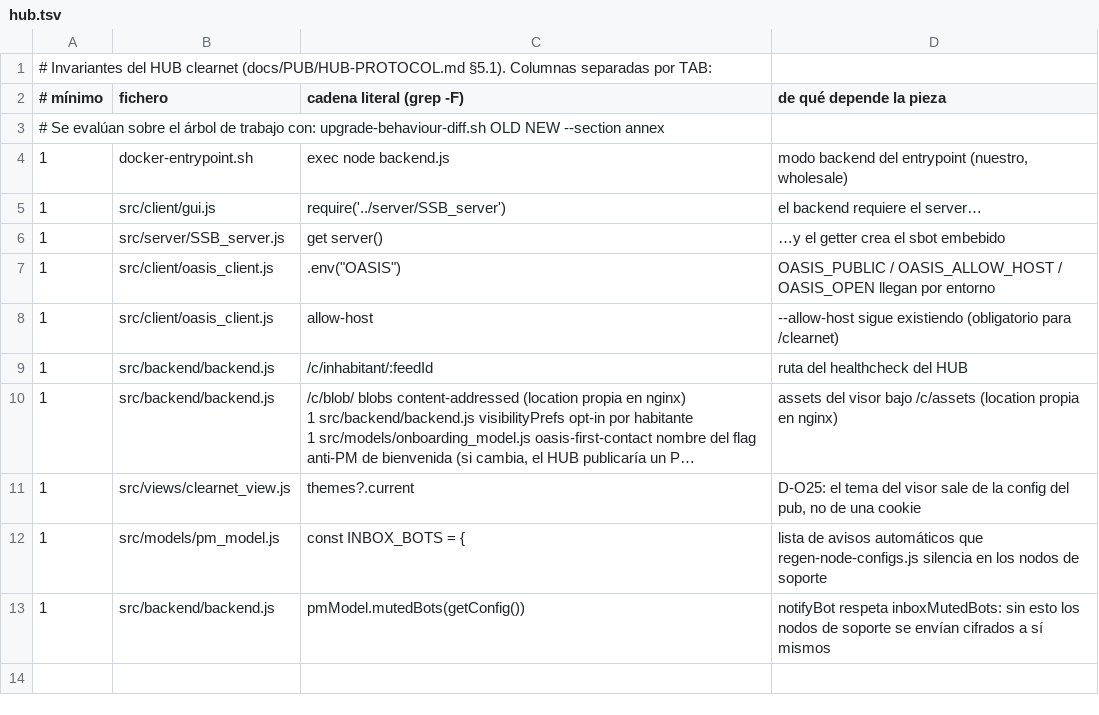
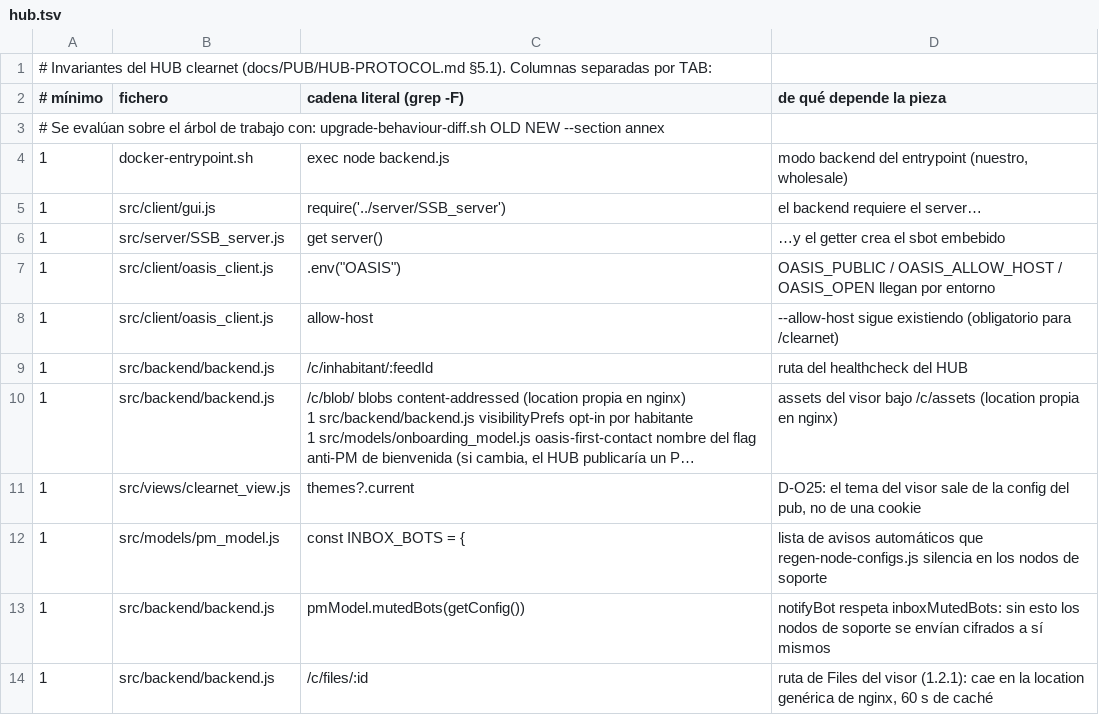
Before and after one commit to alephscriptorium-eng/O_SDK, a TSV file: devops/scripts/upgrade-invariants.d/hub.tsv, drawn as a sheet; long unchanged cells end in ….

```diff
--- a/devops/scripts/upgrade-invariants.d/hub.tsv
+++ b/devops/scripts/upgrade-invariants.d/hub.tsv
@@ -18 +18,2 @@
 1	src/backend/backend.js	pmModel.mutedBots(getConfig())	notifyBot respeta inboxMutedBots: sin esto los nodos de soporte se envían cifrados a sí mismos
+1	src/backend/backend.js	"/c/files/:id"	ruta de Files del visor (1.2.1): cae en la location genérica de nginx, 60 s de caché
```
Also changed, not shown: 3 other files.
